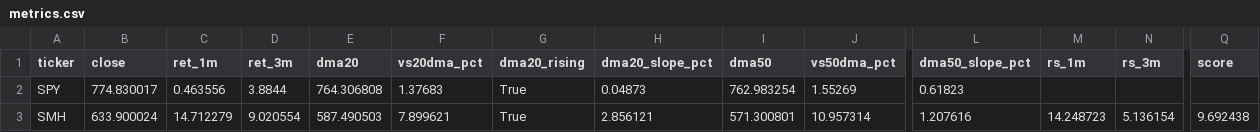
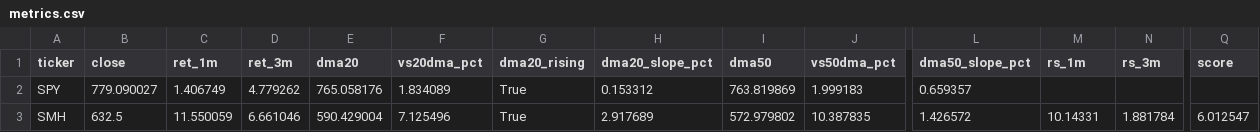
Before and after one commit to nick-l-wh/Trading-Theme-Dashboard, a CSV file: metrics.csv, drawn as a sheet; only a part is shown, gaps mark what is left out; the diff covers the shown part only; the diff names each change by its address in the sheet, - before the commit and + after, or states it on an @@ line.

Commit message:
Daily update: data as of 2026-10-06

```diff
--- a/metrics.csv
+++ b/metrics.csv
-B2 (close): 774.830017
+B2 (close): 779.090027
-C2 (ret_1m): 0.463556
+C2 (ret_1m): 1.406749
-D2 (ret_3m): 3.8844
+D2 (ret_3m): 4.779262
-E2 (dma20): 764.306808
+E2 (dma20): 765.058176
-F2 (vs20dma_pct): 1.37683
+F2 (vs20dma_pct): 1.834089
-H2 (dma20_slope_pct): 0.04873
+H2 (dma20_slope_pct): 0.153312
-I2 (dma50): 762.983254
+I2 (dma50): 763.819869
-J2 (vs50dma_pct): 1.55269
+J2 (vs50dma_pct): 1.999183
-L2 (dma50_slope_pct): 0.61823
+L2 (dma50_slope_pct): 0.659357
-B3 (close): 633.900024
+B3 (close): 632.5
-C3 (ret_1m): 14.712279
+C3 (ret_1m): 11.550059
-D3 (ret_3m): 9.020554
+D3 (ret_3m): 6.661046
-E3 (dma20): 587.490503
+E3 (dma20): 590.429004
-F3 (vs20dma_pct): 7.899621
+F3 (vs20dma_pct): 7.125496
-H3 (dma20_slope_pct): 2.856121
+H3 (dma20_slope_pct): 2.917689
-I3 (dma50): 571.300801
+I3 (dma50): 572.979802
-J3 (vs50dma_pct): 10.957314
+J3 (vs50dma_pct): 10.387835
-L3 (dma50_slope_pct): 1.207616
+L3 (dma50_slope_pct): 1.426572
-M3 (rs_1m): 14.248723
+M3 (rs_1m): 10.14331
-N3 (rs_3m): 5.136154
+N3 (rs_3m): 1.881784
-Q3 (score): 9.692438
+Q3 (score): 6.012547
```
Also changed, not shown: 147 edited cells elsewhere in this file, drilldown.csv, roc_126.csv, 3 other files.
